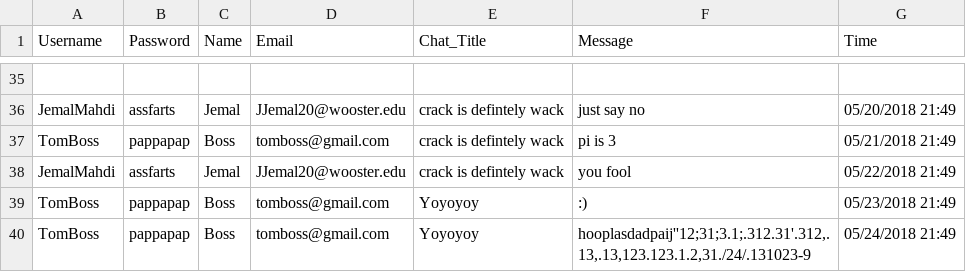
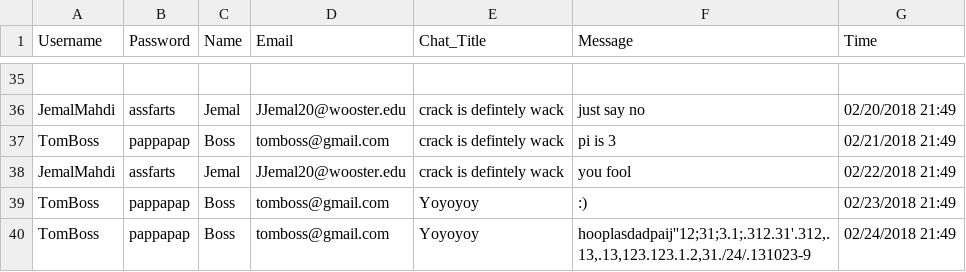
Before and after one commit to jemalmahdi/Messaging_web_app, a CSV file: WooMessages_CSV.csv, drawn as a sheet; only a part is shown, gaps mark what is left out; the diff covers the shown part only; the diff names each change by its address in the sheet, - before the commit and + after, or states it on an @@ line.

```diff
--- a/WooMessages_CSV.csv
+++ b/WooMessages_CSV.csv
-G36 (Time): 05/20/2018 21:49
+G36 (Time): 02/20/2018 21:49
-G37 (Time): 05/21/2018 21:49
+G37 (Time): 02/21/2018 21:49
-G38 (Time): 05/22/2018 21:49
+G38 (Time): 02/22/2018 21:49
-G39 (Time): 05/23/2018 21:49
+G39 (Time): 02/23/2018 21:49
-G40 (Time): 05/24/2018 21:49
+G40 (Time): 02/24/2018 21:49
```
Also changed, not shown: 19 edited cells elsewhere in this file, 4 other files.
